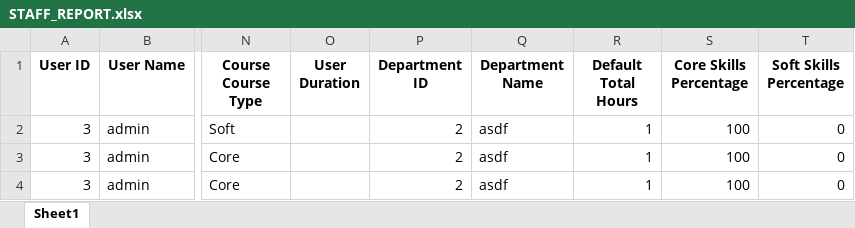
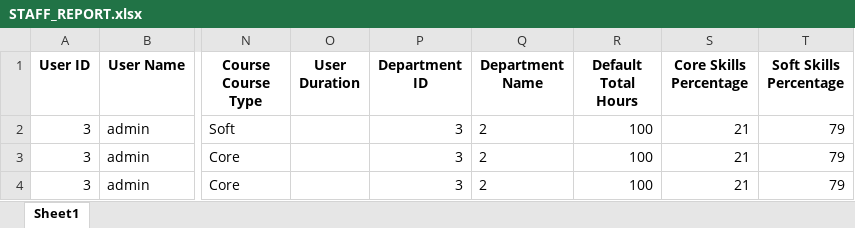
Before and after one commit to timsyf/CE201, an Excel workbook: STAFF_REPORT.xlsx, sheet Sheet1, drawn as a sheet; only a part is shown, gaps mark what is left out; values as stored, in another font and other column widths than the file's, no borders; the diff names each change by its address in the sheet, - before the commit and + after, or states it on an @@ line.

Commit message:
add prior year department

```diff
--- a/STAFF_REPORT.xlsx (sheet Sheet1)
+++ b/STAFF_REPORT.xlsx (sheet Sheet1)
-P2:P4 (Department ID): 2
+P2:P4 (Department ID): 3
-Q2:Q4 (Department Name): asdf
+Q2:Q4 (Department Name): 2
-R2:R4 (Default Total Hours): 1
+R2:R4 (Default Total Hours): 100
-S2:S4 (Core Skills Percentage): 100
+S2:S4 (Core Skills Percentage): 21
-T2:T4 (Soft Skills Percentage): 0
+T2:T4 (Soft Skills Percentage): 79
```
Also changed, not shown: 3 other files.
